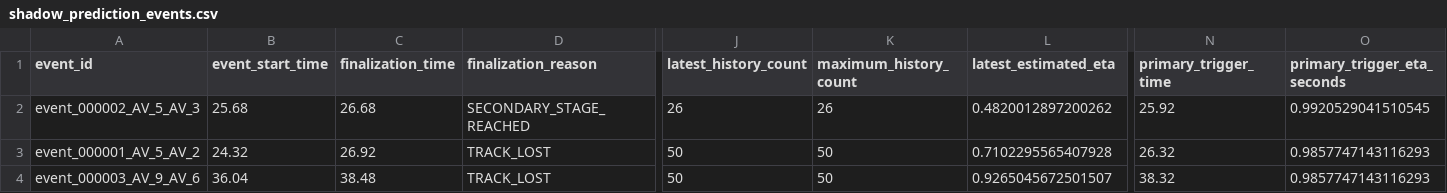
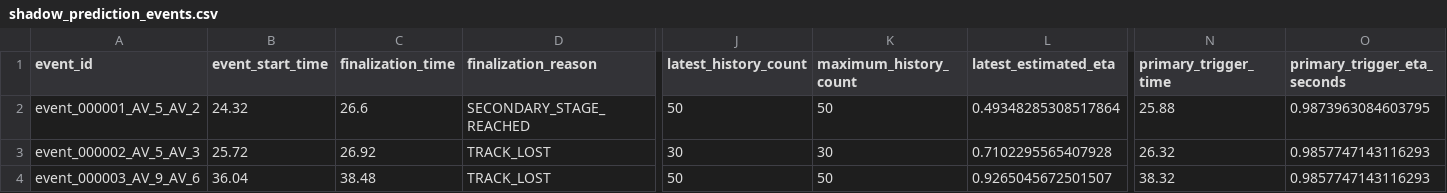
Before and after one commit to CodeMaestro016/R26-DS-017, a CSV file: results/shadow_prediction_events.csv, drawn as a sheet; only a part is shown, gaps mark what is left out; removed rows and columns are numbered as before the commit, all else as after; rows hold the shown columns only; the diff covers the shown part only; the diff names each change by its address in the sheet, - before the commit and + after, or states it on an @@ line.

```diff
--- a/results/shadow_prediction_events.csv
+++ b/results/shadow_prediction_events.csv
+row 2: event_000001_AV_5_AV_2 | 24.32 | 26.6 | SECONDARY_STAGE_REACHED | 50 | 50 | 0.49348285308517864 | 25.88 | 0.9873963084603795
-B3 (event_start_time): 25.68
+B3 (event_start_time): 25.72
-C3 (finalization_time): 26.68
+C3 (finalization_time): 26.92
-D3 (finalization_reason): SECONDARY_STAGE_REACHED
+D3 (finalization_reason): TRACK_LOST
-J3 (latest_history_count): 26
+J3 (latest_history_count): 30
-K3 (maximum_history_count): 26
+K3 (maximum_history_count): 30
-L3 (latest_estimated_eta): 0.4820012897200262
+L3 (latest_estimated_eta): 0.7102295565407928
-N3 (primary_trigger_time): 25.92
+N3 (primary_trigger_time): 26.32
-O3 (primary_trigger_eta_seconds): 0.9920529041510545
+O3 (primary_trigger_eta_seconds): 0.9857747143116293
-row 3: event_000001_AV_5_AV_2 | 24.32 | 26.92 | TRACK_LOST | 50 | 50 | 0.7102295565407928 | 26.32 | 0.9857747143116293
```
Also changed, not shown: 13 edited cells elsewhere in this file, results/conflict_map_paths.csv, results/shadow_confusion_matrices.csv, 15 other files.
